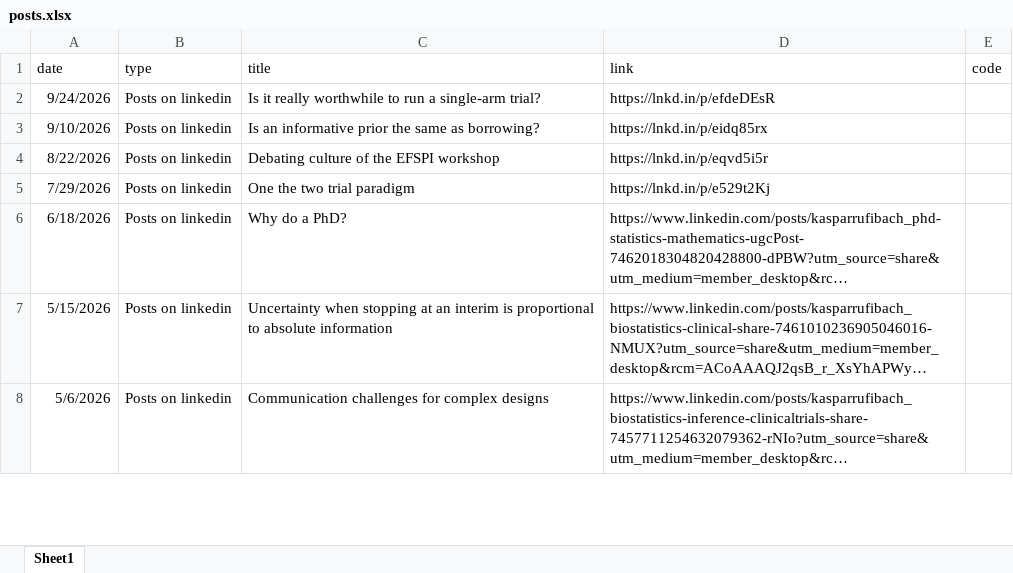
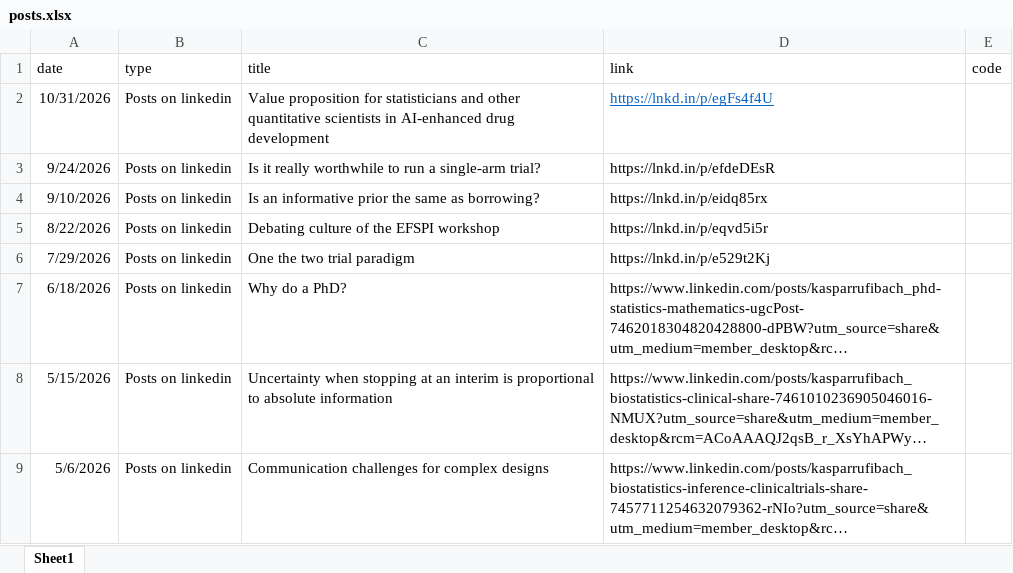
Before and after one commit to numbersman77/kasparrufibach, an Excel workbook: data/posts.xlsx, sheet Sheet1, drawn as a sheet; only a part is shown; long unchanged cells end in …; values as stored, in another font and other column widths than the file's, no borders; the diff names each change by its address in the sheet, - before the commit and + after, or states it on an @@ line.

```diff
--- a/data/posts.xlsx (sheet Sheet1)
+++ b/data/posts.xlsx (sheet Sheet1)
+row 2: 10/31/2026 | Posts on linkedin | Value proposition for statisticians and other quantitative scientists in AI-enhanced drug development | https://lnkd.in/p/egFs4f4U
```
Also changed, not shown: data/talks.xlsx, 13 other files.
